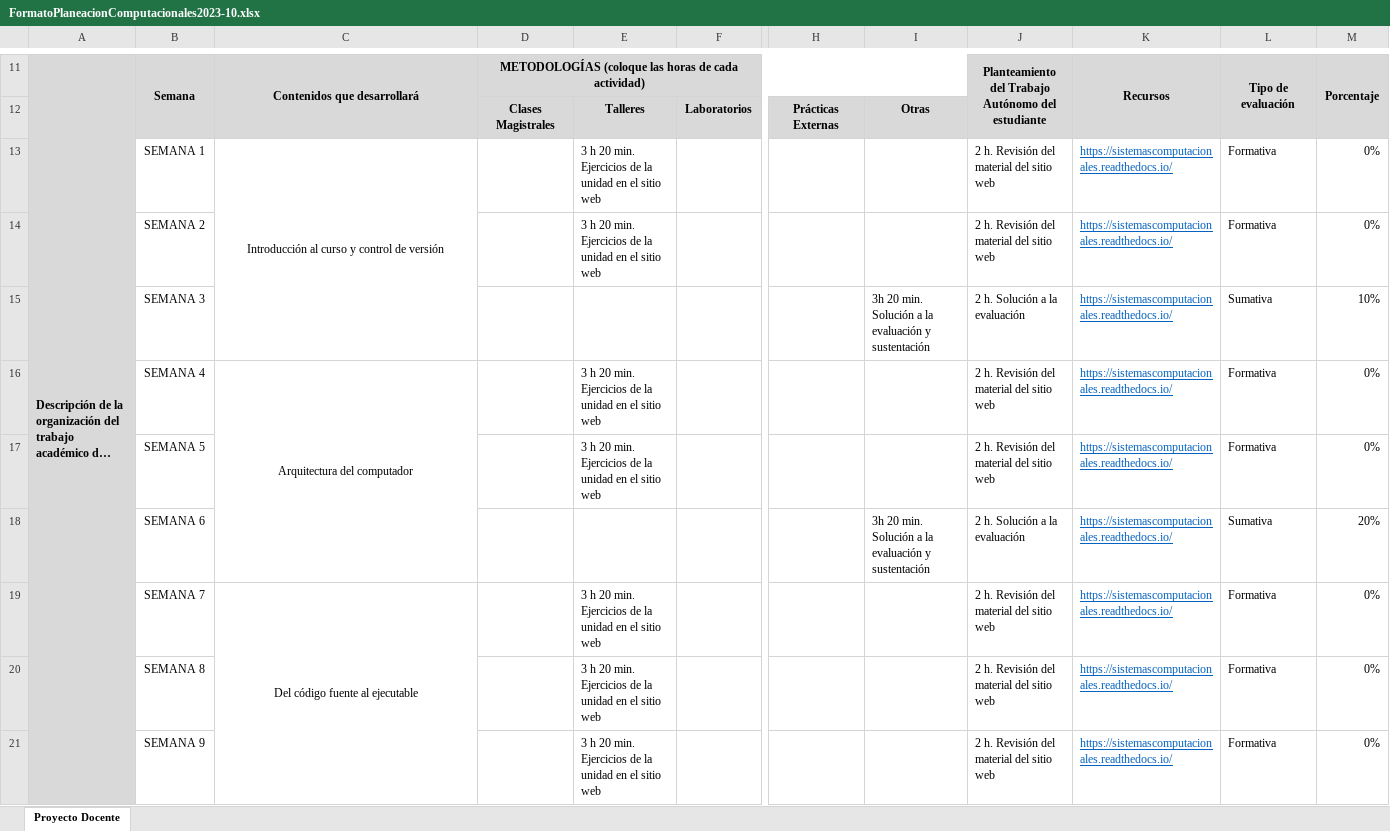
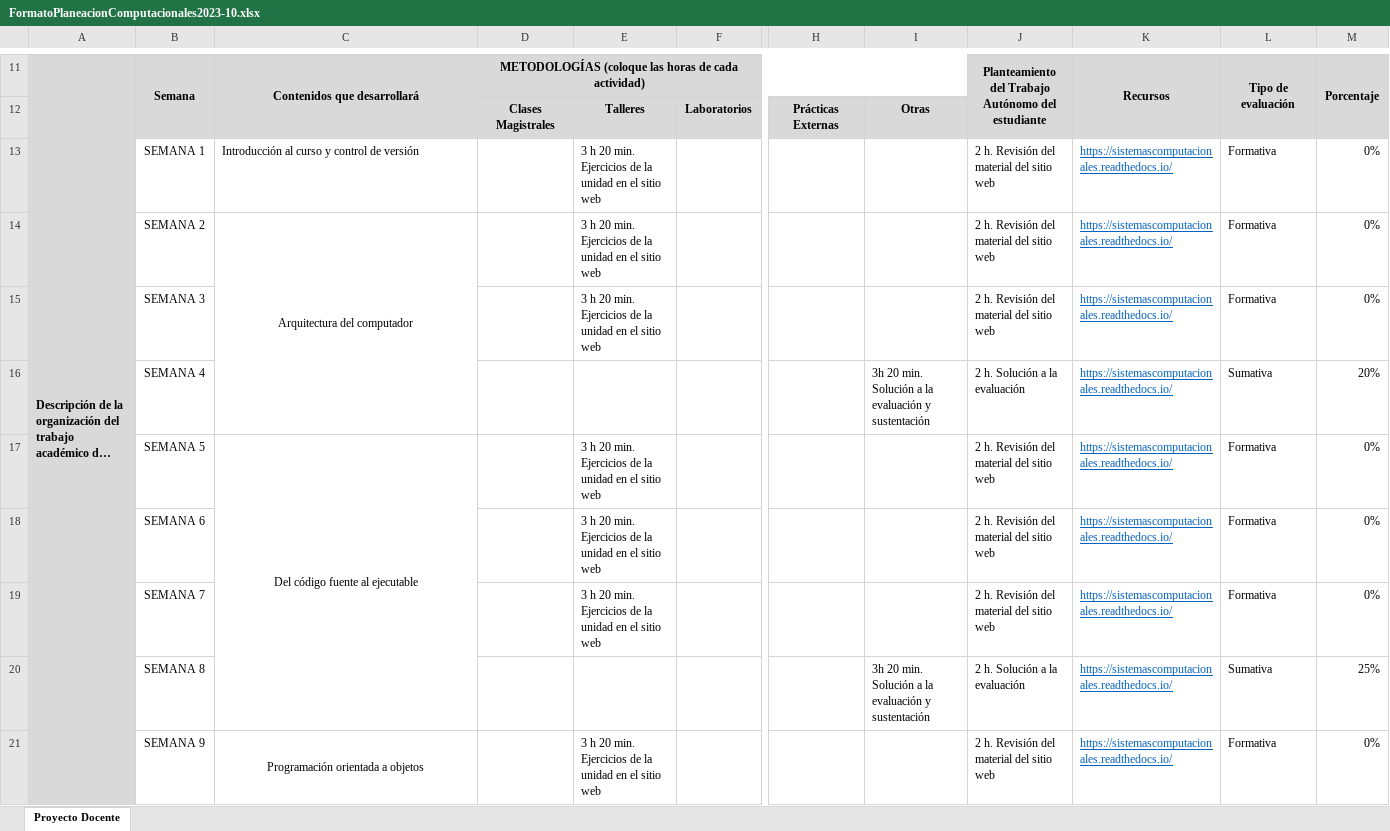
Before and after one commit to juanferfranco/SistemasComputacionales, an Excel workbook: docs/_static/FormatoPlaneacionComputacionales2023-10.xlsx, sheet Proyecto Docente, drawn as a sheet; only a part is shown, gaps mark what is left out; long unchanged cells end in …; values as stored, in another font and other column widths than the file's, no borders; removed rows and columns are numbered as before the commit, all else as after; the diff covers the shown part only; the diff names each change by its address in the sheet, - before the commit and + after, or states it on an @@ line.

```diff
--- a/docs/_static/FormatoPlaneacionComputacionales2023-10.xlsx (sheet Proyecto Docente)
+++ b/docs/_static/FormatoPlaneacionComputacionales2023-10.xlsx (sheet Proyecto Docente)
-C13 alignment: center
+C13 alignment: left
-C13:C15 merged
-C14: (empty)
+C14: Arquitectura del computador
+C14:C16 merged
-E15: (empty)
+E15: 3 h 20 min. Ejercicios de la unidad en el sitio web
-I15: 3h 20 min. Solución a la evaluación y sustentación
+I15: (empty)
-J15: 2 h. Solución a la evaluación
+J15: 2 h. Revisión del material del sitio web
-L15: Sumativa
+L15: Formativa
-M15: 10%
+M15: 0%
-C16: Arquitectura del computador
+C16: (empty)
-C16:C18 merged
-E16: 3 h 20 min. Ejercicios de la unidad en el sitio web
+E16: (empty)
-I16: (empty)
+I16: 3h 20 min. Solución a la evaluación y sustentación
-J16: 2 h. Revisión del material del sitio web
+J16: 2 h. Solución a la evaluación
-L16: Formativa
+L16: Sumativa
-M16: 0%
+M16: 20%
-C17: (empty)
+C17: Del código fuente al ejecutable
+C17:C20 merged
-E18: (empty)
+E18: 3 h 20 min. Ejercicios de la unidad en el sitio web
-I18: 3h 20 min. Solución a la evaluación y sustentación
+I18: (empty)
-J18: 2 h. Solución a la evaluación
+J18: 2 h. Revisión del material del sitio web
-L18: Sumativa
+L18: Formativa
-M18: 20%
+M18: 0%
-C19: Del código fuente al ejecutable
+C19: (empty)
-C19:C22 merged
-E20: 3 h 20 min. Ejercicios de la unidad en el sitio web
+E20: (empty)
-I20: (empty)
+I20: 3h 20 min. Solución a la evaluación y sustentación
-J20: 2 h. Revisión del material del sitio web
+J20: 2 h. Solución a la evaluación
-L20: Formativa
+L20: Sumativa
-M20: 0%
+M20: 25%
-C21: (empty)
+C21: Programación orientada a objetos
+C21:C23 merged
```
Also changed, not shown: 2 added rows, 2 removed rows, 14 edited cells and merged cells elsewhere in this sheet, 2 other files.
